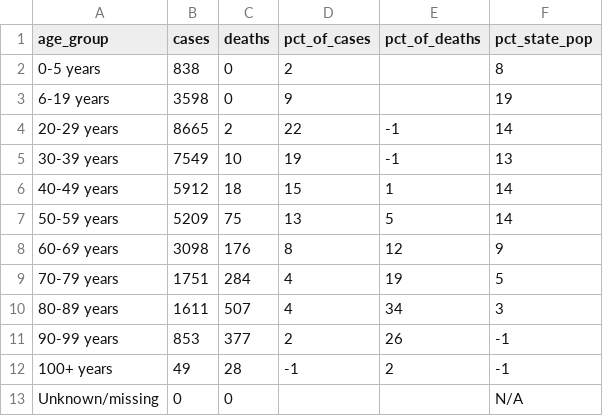
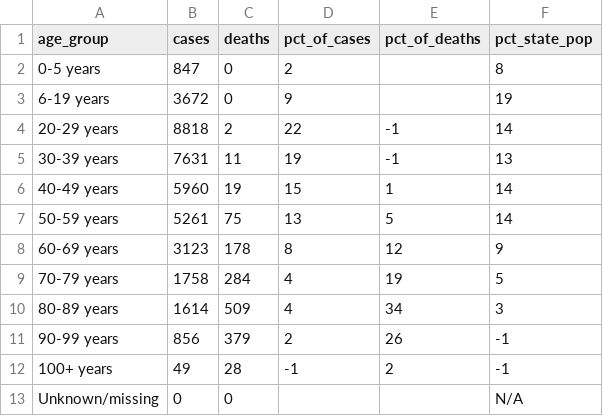
Before and after one commit to striblab/mn_covid_data, a CSV file: mn_ages_latest.csv, drawn as a sheet.

```diff
--- a/mn_ages_latest.csv
+++ b/mn_ages_latest.csv
@@ -1,12 +1,12 @@
 age_group,cases,deaths,pct_of_cases,pct_of_deaths,pct_state_pop
-0-5 years,838,0,2,,8
-6-19 years,3598,0,9,,19
-20-29 years,8665,2,22,-1,14
-30-39 years,7549,10,19,-1,13
-40-49 years,5912,18,15,1,14
-50-59 years,5209,75,13,5,14
-60-69 years,3098,176,8,12,9
-70-79 years,1751,284,4,19,5
-80-89 years,1611,507,4,34,3
-90-99 years,853,377,2,26,-1
+0-5 years,847,0,2,,8
+6-19 years,3672,0,9,,19
+20-29 years,8818,2,22,-1,14
+30-39 years,7631,11,19,-1,13
+40-49 years,5960,19,15,1,14
+50-59 years,5261,75,13,5,14
+60-69 years,3123,178,8,12,9
+70-79 years,1758,284,4,19,5
+80-89 years,1614,509,4,34,3
+90-99 years,856,379,2,26,-1
 100+ years,49,28,-1,2,-1
```
Also changed, not shown: mn_county_timeseries_all_counties.csv, mn_county_timeseries_tall.csv, 4 other files.
